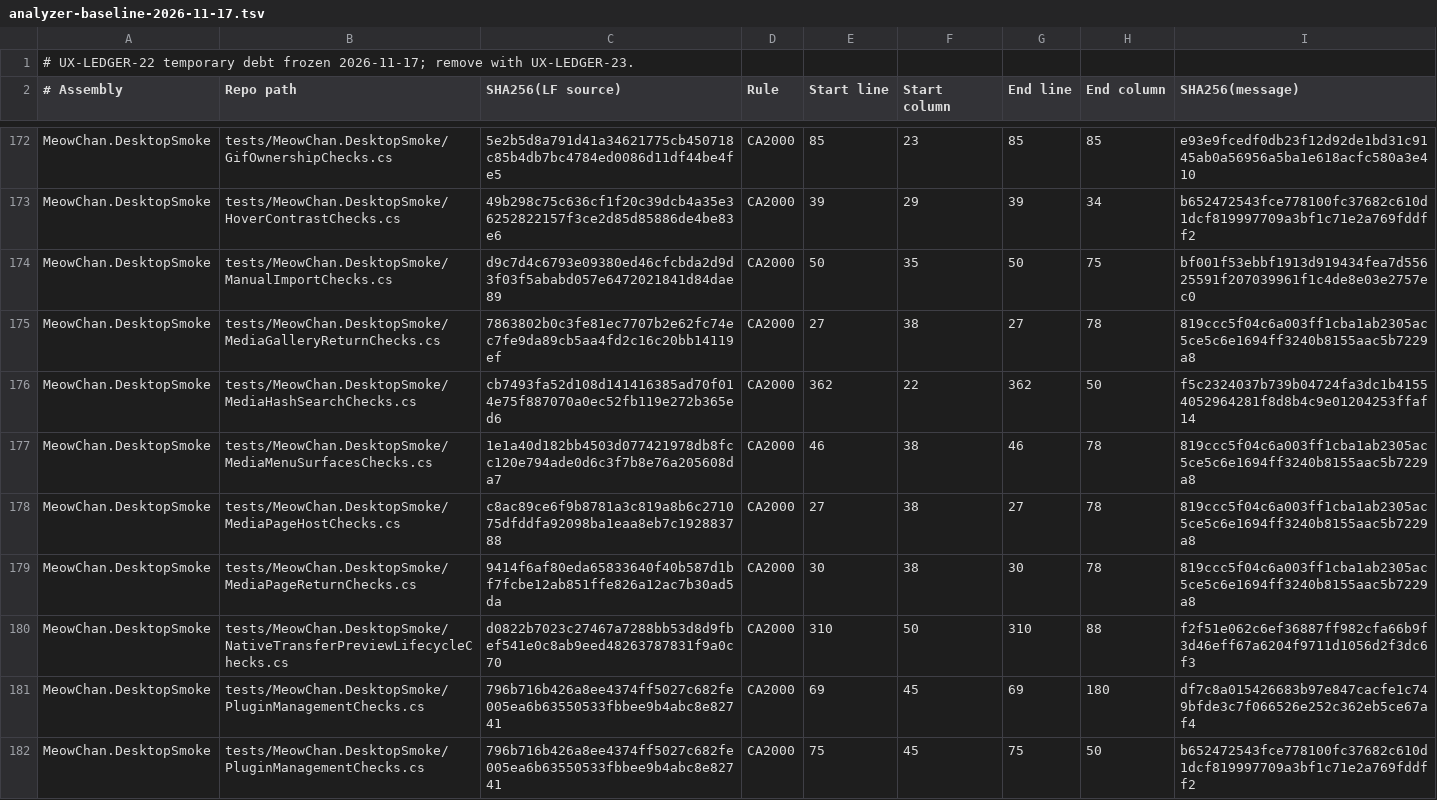
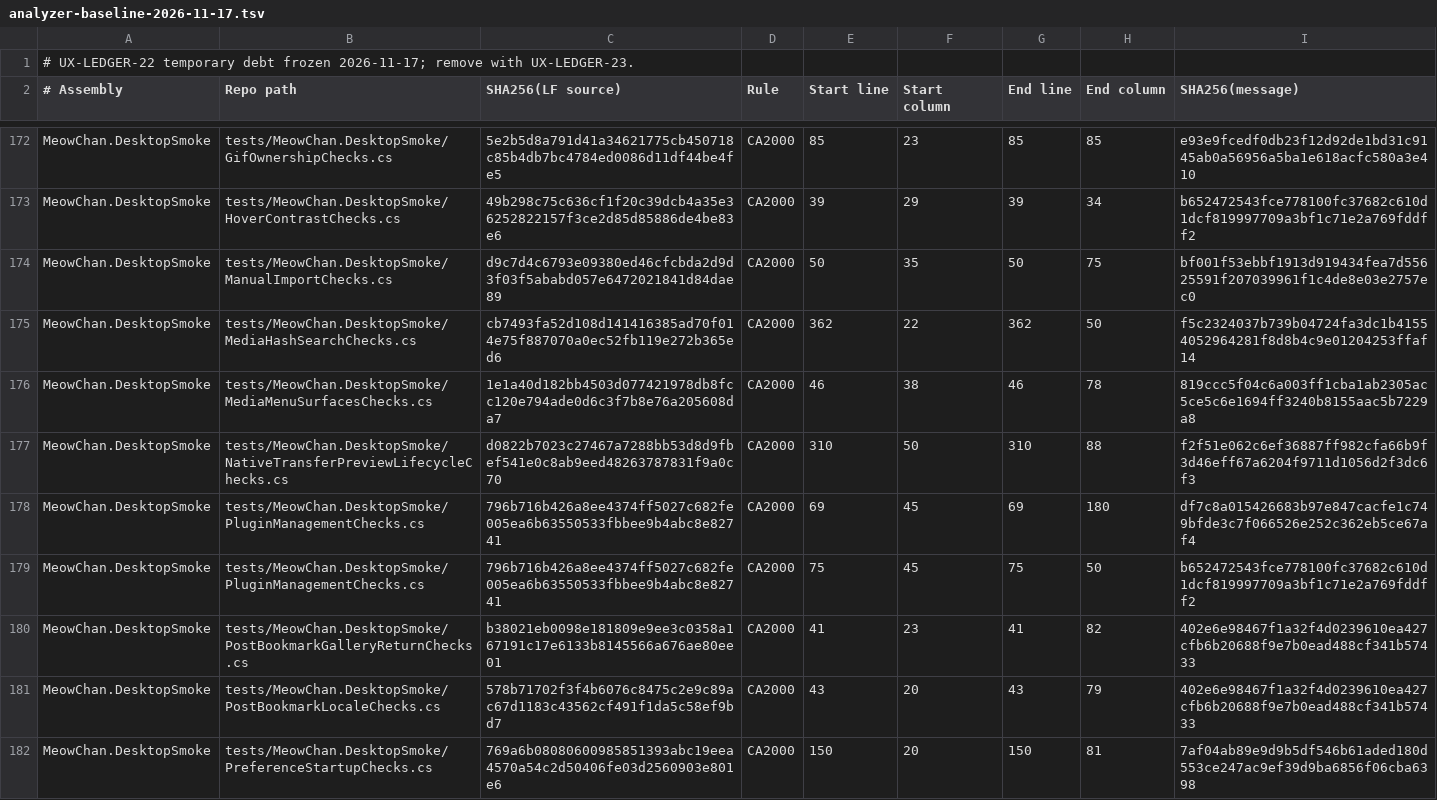
Before and after one commit to grassmann-it/MeowChan, a TSV file: build/analyzer-baseline-2026-11-17.tsv, drawn as a sheet; only a part is shown, gaps mark what is left out; the shorter side is filled out with more unchanged rows.

Commit message:
Await shutdown of the Media smoke windows

```diff
--- a/build/analyzer-baseline-2026-11-17.tsv
+++ b/build/analyzer-baseline-2026-11-17.tsv
@@ -174,7 +174,4 @@ MeowChan.DesktopSmoke	tests/MeowChan.DesktopSmoke/HoverContrastChecks.cs	49b298c
 MeowChan.DesktopSmoke	tests/MeowChan.DesktopSmoke/ManualImportChecks.cs	d9c7d4c6793e09380ed46cfcbda2d9d3f03f5ababd057e6472021841d84dae89	CA2000	50	35	50	75	bf001f53ebbf1913d919434fea7d55625591f207039961f1c4de8e03e2757ec0
-MeowChan.DesktopSmoke	tests/MeowChan.DesktopSmoke/MediaGalleryReturnChecks.cs	7863802b0c3fe81ec7707b2e62fc74ec7fe9da89cb5aa4fd2c16c20bb14119ef	CA2000	27	38	27	78	819ccc5f04c6a003ff1cba1ab2305ac5ce5c6e1694ff3240b8155aac5b7229a8
 MeowChan.DesktopSmoke	tests/MeowChan.DesktopSmoke/MediaHashSearchChecks.cs	cb7493fa52d108d141416385ad70f014e75f887070a0ec52fb119e272b365ed6	CA2000	362	22	362	50	f5c2324037b739b04724fa3dc1b41554052964281f8d8b4c9e01204253ffaf14
 MeowChan.DesktopSmoke	tests/MeowChan.DesktopSmoke/MediaMenuSurfacesChecks.cs	1e1a40d182bb4503d077421978db8fcc120e794ade0d6c3f7b8e76a205608da7	CA2000	46	38	46	78	819ccc5f04c6a003ff1cba1ab2305ac5ce5c6e1694ff3240b8155aac5b7229a8
-MeowChan.DesktopSmoke	tests/MeowChan.DesktopSmoke/MediaPageHostChecks.cs	c8ac89ce6f9b8781a3c819a8b6c271075dfddfa92098ba1eaa8eb7c192883788	CA2000	27	38	27	78	819ccc5f04c6a003ff1cba1ab2305ac5ce5c6e1694ff3240b8155aac5b7229a8
-MeowChan.DesktopSmoke	tests/MeowChan.DesktopSmoke/MediaPageReturnChecks.cs	9414f6af80eda65833640f40b587d1bf7fcbe12ab851ffe826a12ac7b30ad5da	CA2000	30	38	30	78	819ccc5f04c6a003ff1cba1ab2305ac5ce5c6e1694ff3240b8155aac5b7229a8
 MeowChan.DesktopSmoke	tests/MeowChan.DesktopSmoke/NativeTransferPreviewLifecycleChecks.cs	d0822b7023c27467a7288bb53d8d9fbef541e0c8ab9eed48263787831f9a0c70	CA2000	310	50	310	88	f2f51e062c6ef36887ff982cfa66b9f3d46eff67a6204f9711d1056d2f3dc6f3
```
Also changed, not shown: 3 other files.
